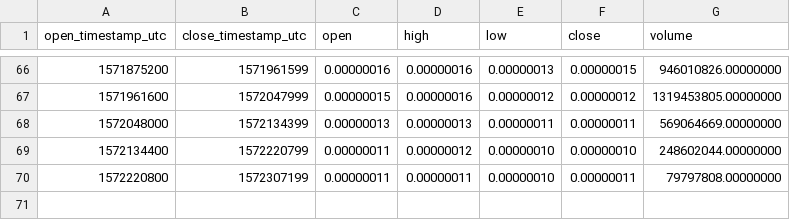
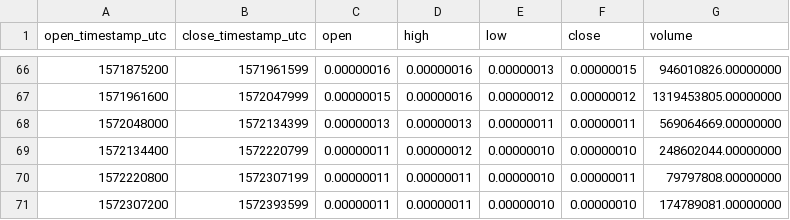
Before and after one commit to cryptobigbro/binance-COCOSBTC, a CSV file: binance-COCOSBTC-1d.csv, drawn as a sheet; only a part is shown, gaps mark what is left out.

```diff
--- a/binance-COCOSBTC-1d.csv
+++ b/binance-COCOSBTC-1d.csv
@@ -70 +70,2 @@ open_timestamp_utc,close_timestamp_utc,open,high,low,close,volume
 1572220800,1572307199,0.00000011,0.00000011,0.00000010,0.00000011,79797808.00000000
+1572307200,1572393599,0.00000011,0.00000011,0.00000010,0.00000010,174789081.00000000
```
Also changed, not shown: binance-COCOSBTC-1h.csv.
